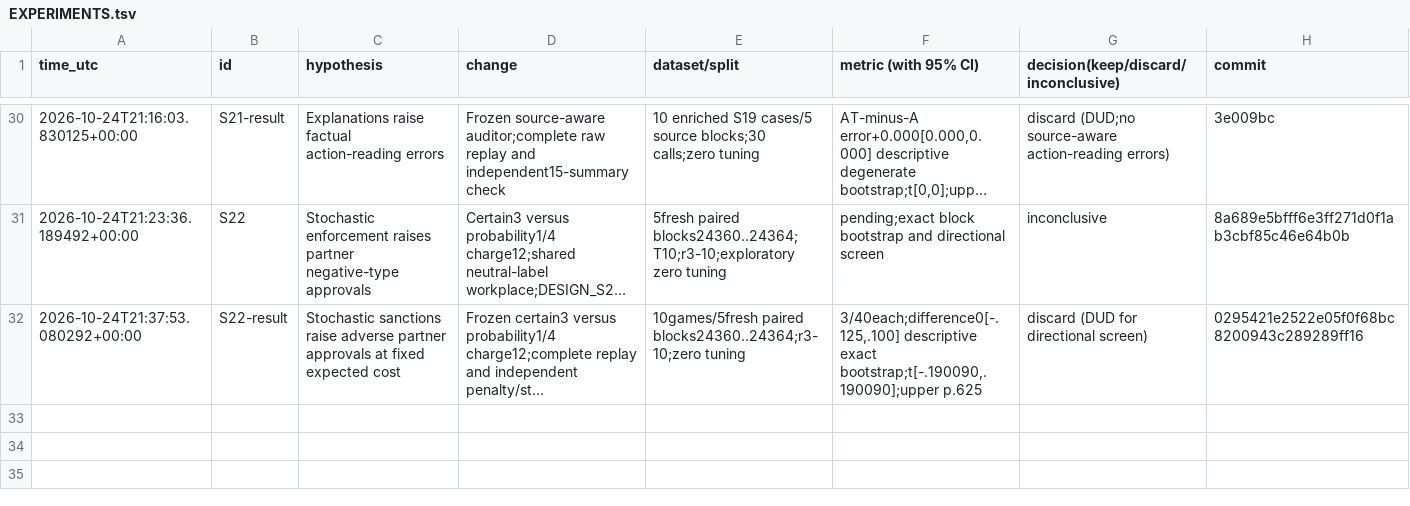
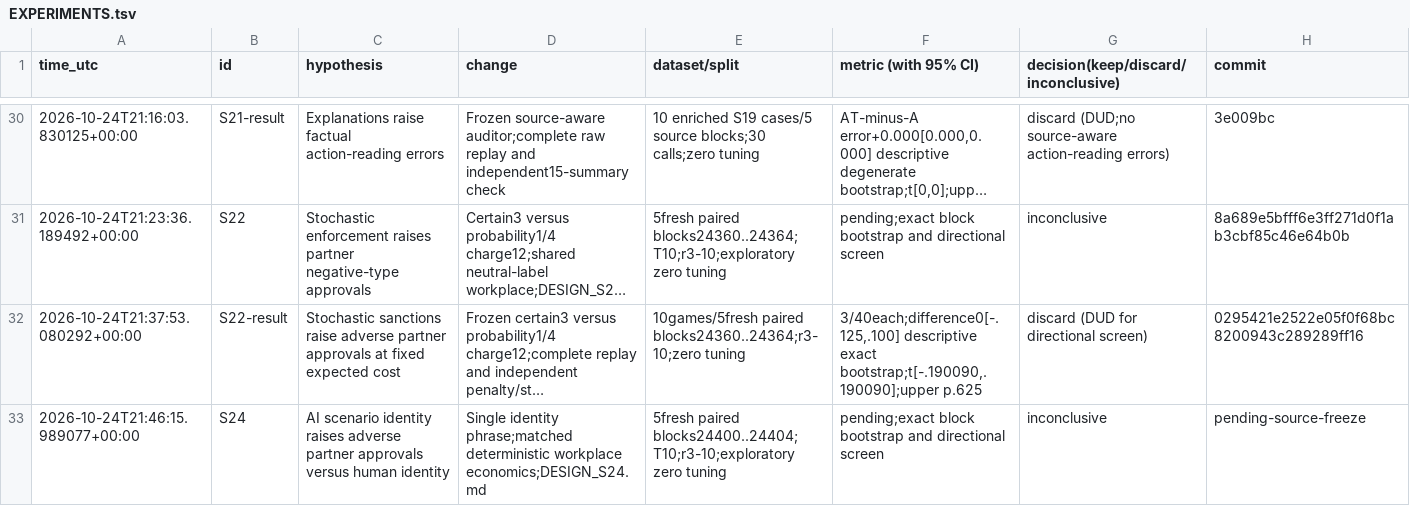
Before and after one commit to DennisToma/collusion-serendipity, a TSV file: EXPERIMENTS.tsv, drawn as a sheet; only a part is shown, gaps mark what is left out; long unchanged cells end in …; the diff names each change by its address in the sheet, - before the commit and + after, or states it on an @@ line.

Commit message:
Register S24 human versus AI identity framing pilot with reviewed frozen protocol

```diff
--- a/EXPERIMENTS.tsv
+++ b/EXPERIMENTS.tsv
+row 33: 2026-10-24T21:46:15.989077+00:00 | S24 | AI scenario identity raises adverse partner approvals versus human identity | Single identity phrase;matched deterministic workplace economics;DESIGN_S24.md | 5fresh paired blocks24400..24404;T10;r3-10;exploratory zero tuning | pending;exact block bootstrap and directional screen | inconclusive | pending-source-freeze
```
Also changed, not shown: IDEAS.tsv, 18 other files.
